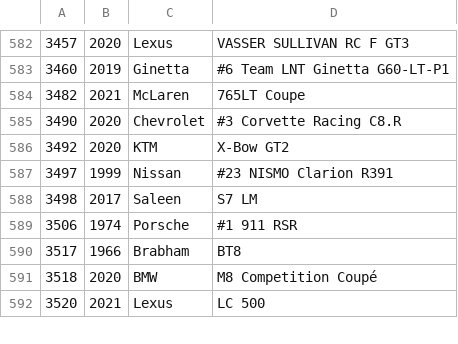
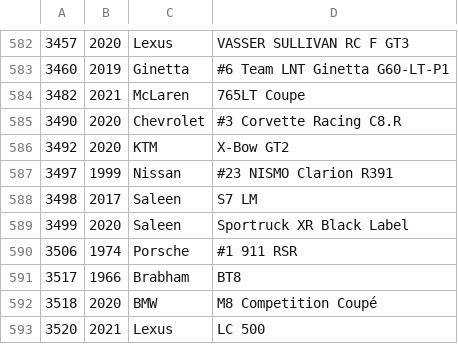
Before and after one commit to bluemanos/forza-motorsport-car-track-ordinal, a CSV file: fm8/cars.csv, drawn as a sheet; only a part is shown, gaps mark what is left out.

Commit message:
Saleen Sportruck XR Black Label

```diff
--- a/fm8/cars.csv
+++ b/fm8/cars.csv
@@ -588,2 +588,3 @@
 3498,2017,Saleen,S7 LM
+3499,2020,Saleen,Sportruck XR Black Label
 3506,1974,Porsche,#1 911 RSR
```
Also changed, not shown: 2 other files.
